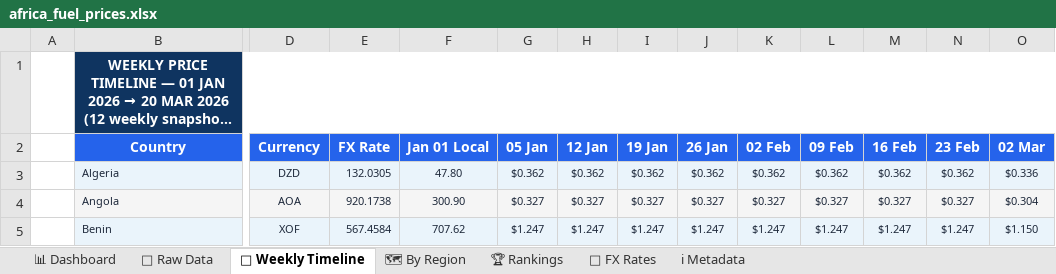
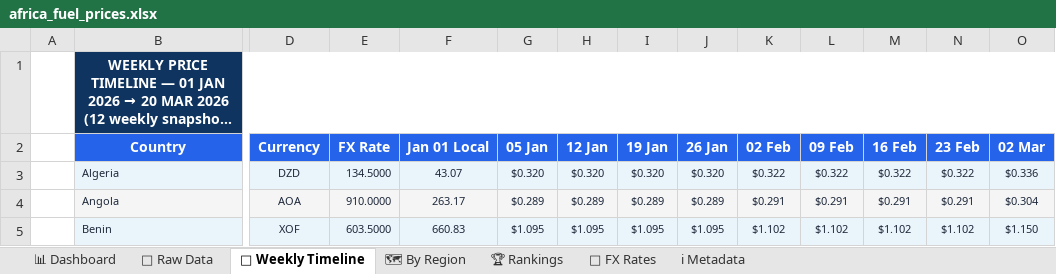
Before and after one commit to Data-Innovation-For-Africa/africa-fuel-tracker, an Excel workbook: docs/africa_fuel_prices.xlsx, sheet 📅 Weekly Timeline, drawn as a sheet; only a part is shown, gaps mark what is left out; long unchanged cells end in …; values as stored, in another font and other column widths than the file's, no borders; charts and pictures and conditional formats not drawn; the diff covers the shown part only; the diff names each change by its address in the sheet, - before the commit and + after, or states it on an @@ line.

```diff
--- a/docs/africa_fuel_prices.xlsx (sheet 📅 Weekly Timeline)
+++ b/docs/africa_fuel_prices.xlsx (sheet 📅 Weekly Timeline)
-E3 (FX Rate): 132.0305
+E3 (FX Rate): 134.5000
-F3 (Jan 01 Local): 47.80
+F3 (Jan 01 Local): 43.07
-G3 (05 Jan): $0.362
+G3 (05 Jan): $0.320
-H3 (12 Jan): $0.362
+H3 (12 Jan): $0.320
-I3 (19 Jan): $0.362
+I3 (19 Jan): $0.320
-J3 (26 Jan): $0.362
+J3 (26 Jan): $0.320
-K3 (02 Feb): $0.362
+K3 (02 Feb): $0.322
-L3 (09 Feb): $0.362
+L3 (09 Feb): $0.322
-M3 (16 Feb): $0.362
+M3 (16 Feb): $0.322
-N3 (23 Feb): $0.362
+N3 (23 Feb): $0.322
-E4 (FX Rate): 920.1738
+E4 (FX Rate): 910.0000
-F4 (Jan 01 Local): 300.90
+F4 (Jan 01 Local): 263.17
-G4 (05 Jan): $0.327
+G4 (05 Jan): $0.289
-H4 (12 Jan): $0.327
+H4 (12 Jan): $0.289
-I4 (19 Jan): $0.327
+I4 (19 Jan): $0.289
-J4 (26 Jan): $0.327
+J4 (26 Jan): $0.289
-K4 (02 Feb): $0.327
+K4 (02 Feb): $0.291
-L4 (09 Feb): $0.327
+L4 (09 Feb): $0.291
-M4 (16 Feb): $0.327
+M4 (16 Feb): $0.291
-N4 (23 Feb): $0.327
+N4 (23 Feb): $0.291
-E5 (FX Rate): 567.4584
+E5 (FX Rate): 603.5000
-F5 (Jan 01 Local): 707.62
+F5 (Jan 01 Local): 660.83
-G5 (05 Jan): $1.247
+G5 (05 Jan): $1.095
-H5 (12 Jan): $1.247
+H5 (12 Jan): $1.095
-I5 (19 Jan): $1.247
+I5 (19 Jan): $1.095
-J5 (26 Jan): $1.247
+J5 (26 Jan): $1.095
-K5 (02 Feb): $1.247
+K5 (02 Feb): $1.102
-L5 (09 Feb): $1.247
+L5 (09 Feb): $1.102
-M5 (16 Feb): $1.247
+M5 (16 Feb): $1.102
-N5 (23 Feb): $1.247
+N5 (23 Feb): $1.102
```
Also changed, not shown: 12 removed rows and 431 edited cells elsewhere in this sheet, sheet 🗺 By Region, sheet 📁 Raw Data, sheet 📊 Dashboard, sheet 🏆 Rankings, sheet 💱 FX Rates, sheet ℹ Metadata, charts or pictures, 8 other files.
